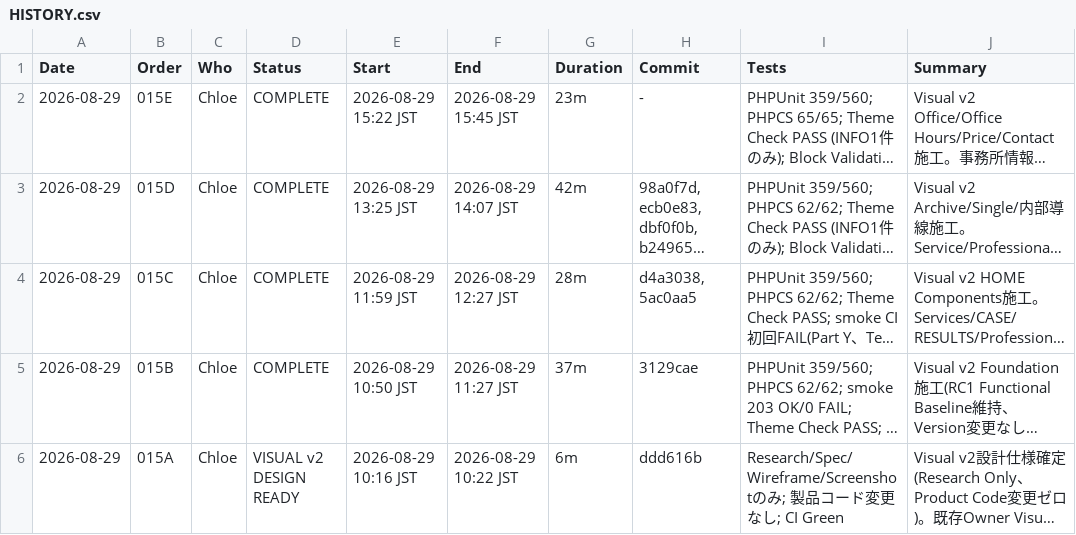
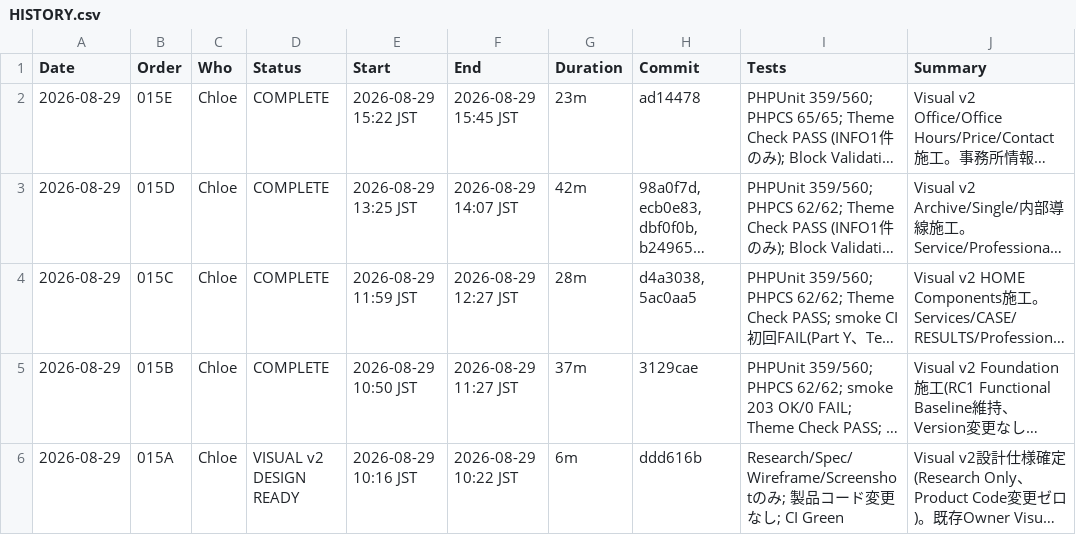
Before and after one commit to apist777/if-professional-astrea, a CSV file: HISTORY.csv, drawn as a sheet; only a part is shown; long unchanged cells end in …; the diff names each change by its address in the sheet, - before the commit and + after, or states it on an @@ line.

```diff
--- a/HISTORY.csv
+++ b/HISTORY.csv
-H2 (Commit): -
+H2 (Commit): ad14478
```
